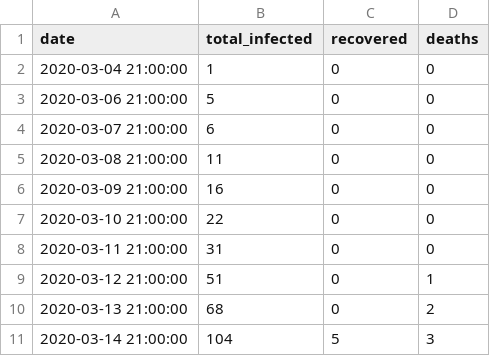
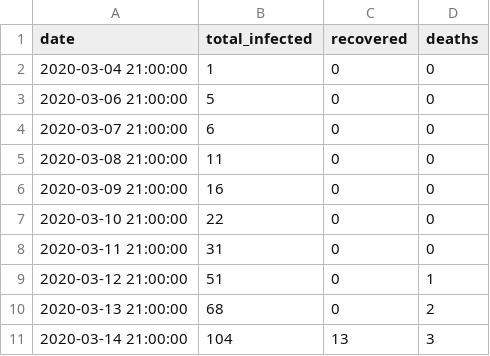
Before and after one commit to wpa/COVID-19, a CSV file: national-trend-data/covid19-pl-trends-national.csv, drawn as a sheet.

Commit message:
Update covid19-pl-trends-national.csv

```diff
--- a/national-trend-data/covid19-pl-trends-national.csv
+++ b/national-trend-data/covid19-pl-trends-national.csv
@@ -10,2 +10,2 @@ date,total_infected,recovered,deaths
 2020-03-13 21:00:00,68,0,2
-2020-03-14 21:00:00,104,5,3
+2020-03-14 21:00:00,104,13,3
```
